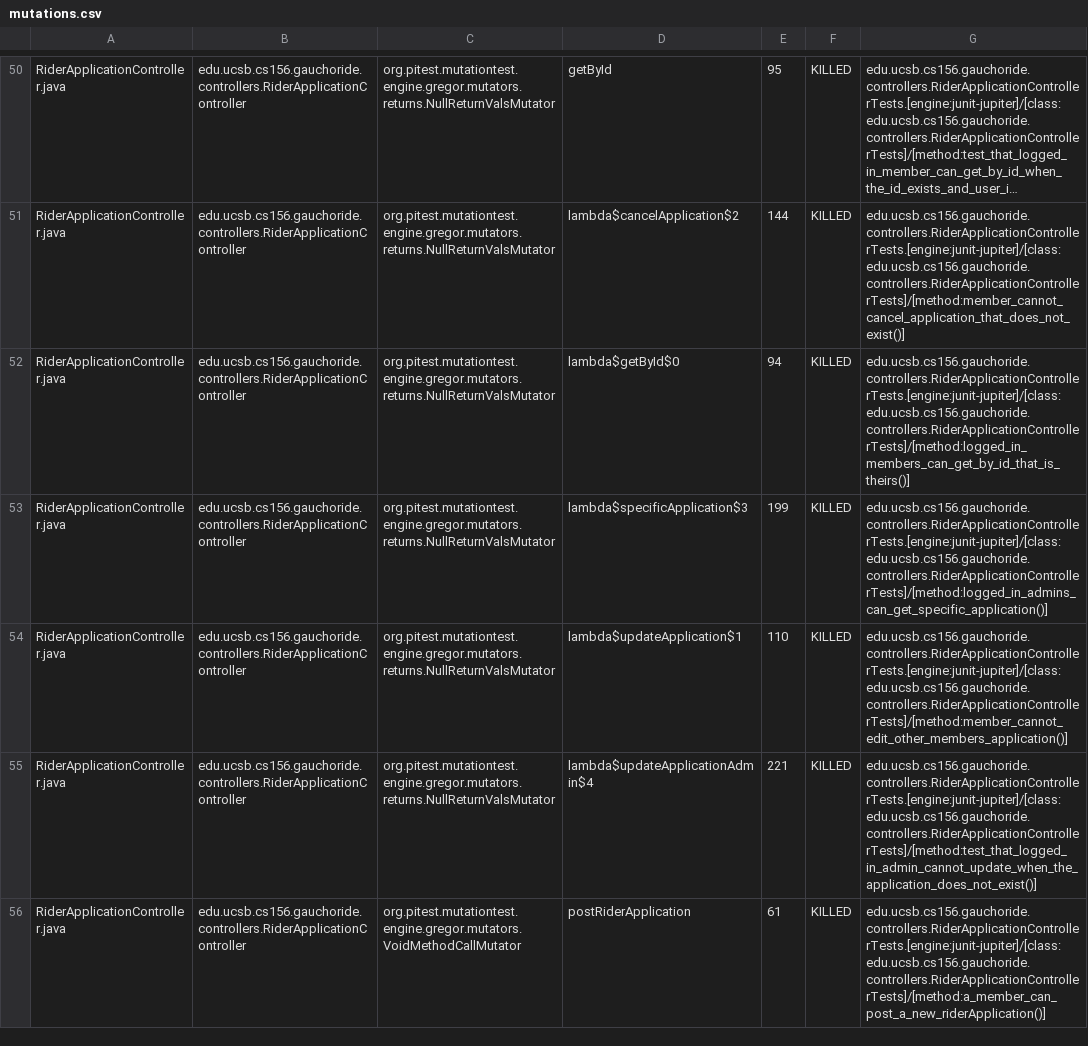
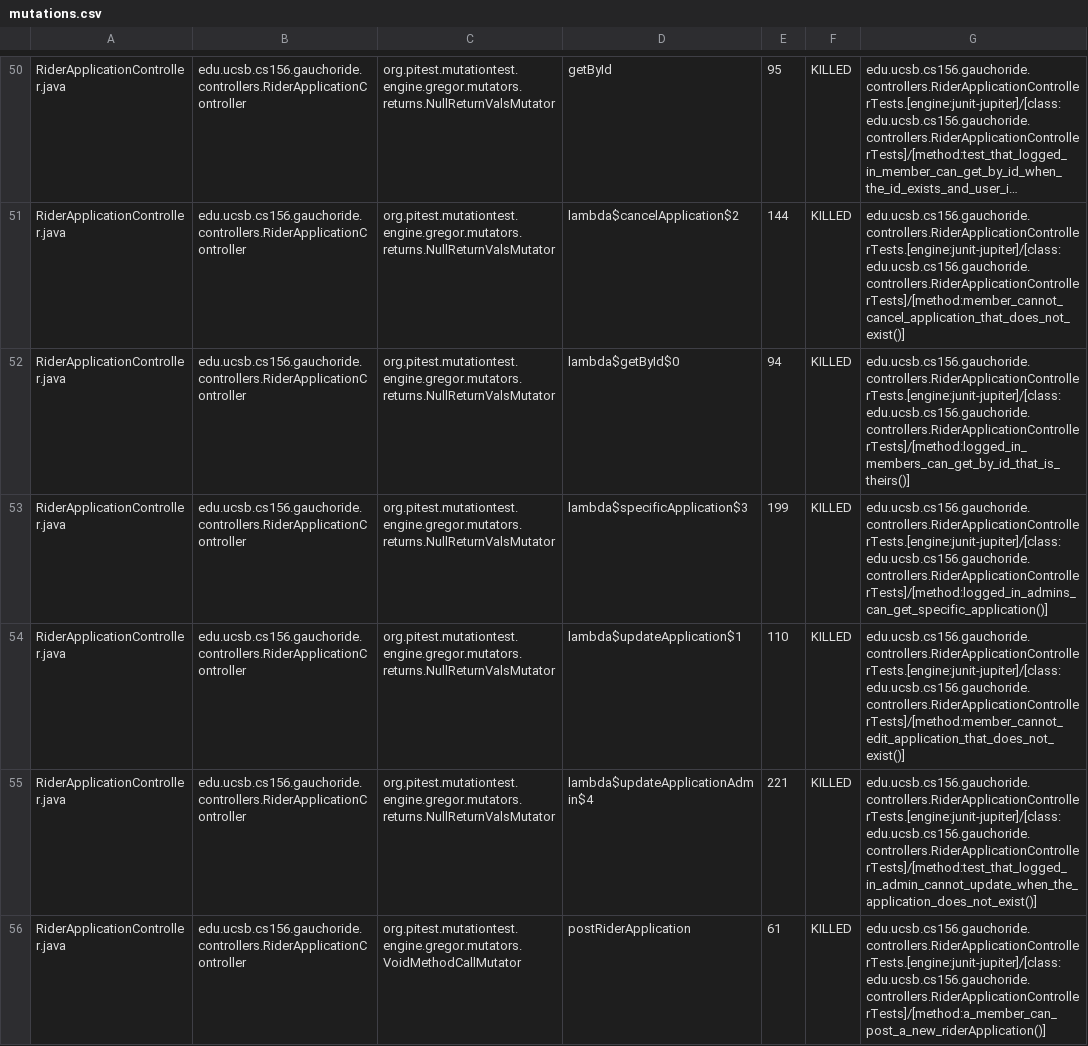
Before and after one commit to ucsb-cs156-w24/proj-gauchoride-w24-7pm-3, a CSV file: prs/28/pitest/mutations.csv, drawn as a sheet; only a part is shown, gaps mark what is left out; long unchanged cells end in …; the diff covers the shown part only.

Commit message:
Deploying to gh-pages from @ ucsb-cs156-w24/proj-gauchoride-w24-7pm-3@97f7adfb73b29b4b614445de4caab0aa63a60c08 🚀

```diff
--- a/prs/28/pitest/mutations.csv
+++ b/prs/28/pitest/mutations.csv
@@ -53,3 +53,3 @@ RiderApplicationController.java,edu.ucsb.cs156.gauchoride.controllers.RiderAppli
 RiderApplicationController.java,edu.ucsb.cs156.gauchoride.controllers.RiderApplicationController,org.pitest.mutationtest.engine.gregor.mutators.returns.NullReturnValsMutator,lambda$specificApplication$3,199,KILLED,edu.ucsb.cs156.gauchoride.controllers.RiderApplicationControllerTests.[engine:junit-jupiter]/[class:edu.ucsb.cs156.gauchoride.controllers.RiderApplicationControllerTests]/[method:logged_in_admins_can_get_specific_application()]
-RiderApplicationController.java,edu.ucsb.cs156.gauchoride.controllers.RiderApplicationController,org.pitest.mutationtest.engine.gregor.mutators.returns.NullReturnValsMutator,lambda$updateApplication$1,110,KILLED,edu.ucsb.cs156.gauchoride.controllers.RiderApplicationControllerTests.[engine:junit-jupiter]/[class:edu.ucsb.cs156.gauchoride.controllers.RiderApplicationControllerTests]/[method:member_cannot_edit_other_members_application()]
+RiderApplicationController.java,edu.ucsb.cs156.gauchoride.controllers.RiderApplicationController,org.pitest.mutationtest.engine.gregor.mutators.returns.NullReturnValsMutator,lambda$updateApplication$1,110,KILLED,edu.ucsb.cs156.gauchoride.controllers.RiderApplicationControllerTests.[engine:junit-jupiter]/[class:edu.ucsb.cs156.gauchoride.controllers.RiderApplicationControllerTests]/[method:member_cannot_edit_application_that_does_not_exist()]
 RiderApplicationController.java,edu.ucsb.cs156.gauchoride.controllers.RiderApplicationController,org.pitest.mutationtest.engine.gregor.mutators.returns.NullReturnValsMutator,lambda$updateApplicationAdmin$4,221,KILLED,edu.ucsb.cs156.gauchoride.controllers.RiderApplicationControllerTests.[engine:junit-jupiter]/[class:edu.ucsb.cs156.gauchoride.controllers.RiderApplicationControllerTests]/[method:test_that_logged_in_admin_cannot_update_when_the_application_does_not_exist()]
```
Also changed, not shown: 35 edited cells elsewhere in this file, 16 other files.
